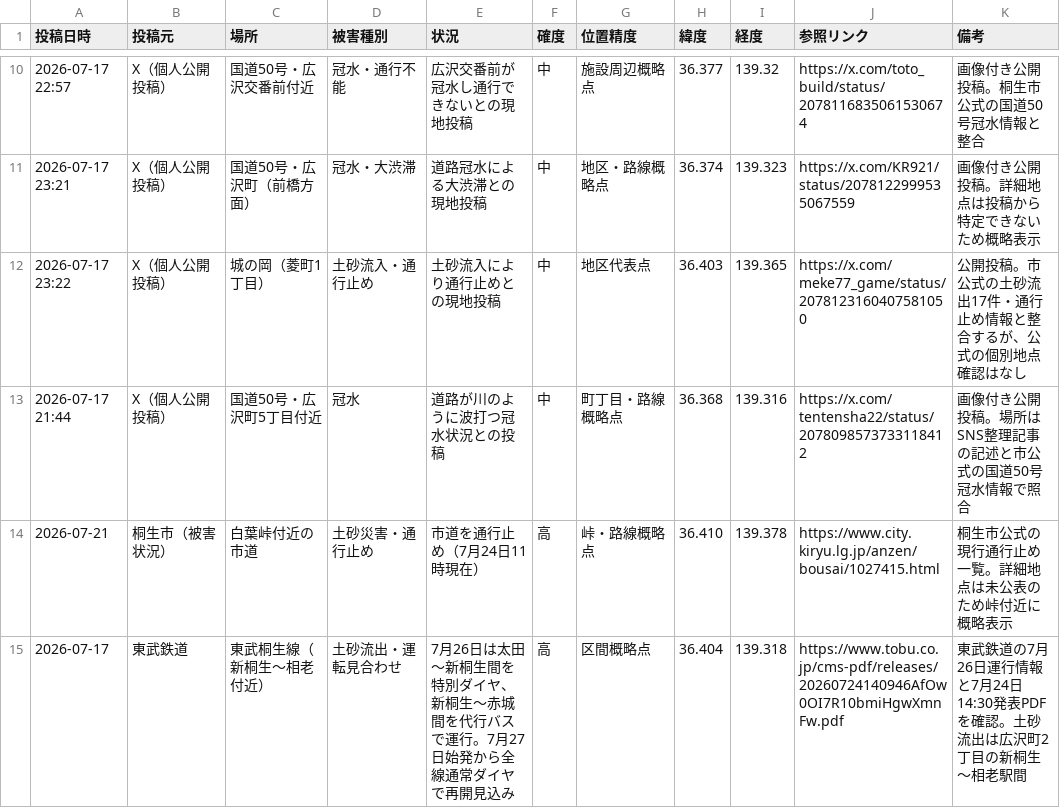
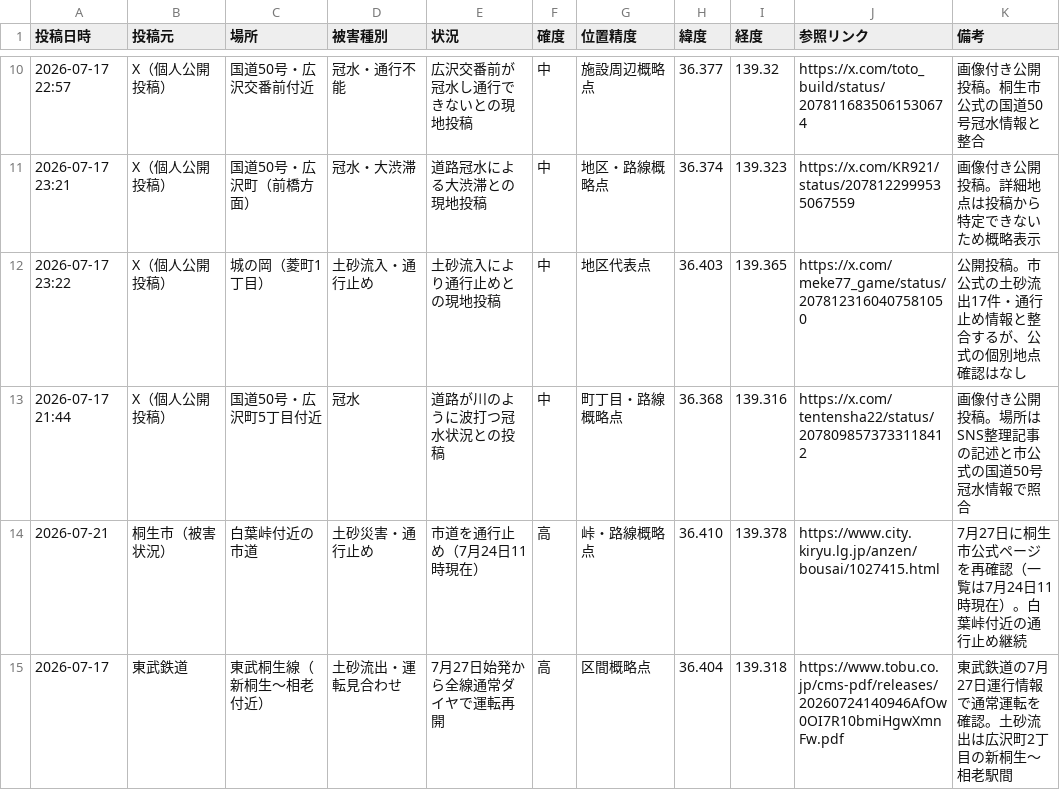
Before and after one commit to hasegawa9-prog/jichikai-homepage-test, a CSV file: kiryu-flood-incidents-from-2026-07-17.csv, drawn as a sheet; only a part is shown, gaps mark what is left out.

```diff
--- a/kiryu-flood-incidents-from-2026-07-17.csv
+++ b/kiryu-flood-incidents-from-2026-07-17.csv
@@ -13,3 +13,3 @@
 "2026-07-17 21:44","X（個人公開投稿）","国道50号・広沢町5丁目付近","冠水","道路が川のように波打つ冠水状況との投稿","中","町丁目・路線概略点","36.368","139.316","https://x.com/tentensha22/status/2078098573733118412","画像付き公開投稿。場所はSNS整理記事の記述と市公式の国道50号冠水情報で照合"
-"2026-07-21","桐生市（被害状況）","白葉峠付近の市道","土砂災害・通行止め","市道を通行止め（7月24日11時現在）","高","峠・路線概略点","36.410","139.378","https://www.city.kiryu.lg.jp/anzen/bousai/1027415.html","桐生市公式の現行通行止め一覧。詳細地点は未公表のため峠付近に概略表示"
-"2026-07-17","東武鉄道","東武桐生線（新桐生〜相老付近）","土砂流出・運転見合わせ","7月26日は太田〜新桐生間を特別ダイヤ、新桐生〜赤城間を代行バスで運行。7月27日始発から全線通常ダイヤで再開見込み","高","区間概略点","36.404","139.318","https://www.tobu.co.jp/cms-pdf/releases/20260724140946AfOw0OI7R10bmiHgwXmnFw.pdf","東武鉄道の7月26日運行情報と7月24日14:30発表PDFを確認。土砂流出は広沢町2丁目の新桐生〜相老駅間"
+"2026-07-21","桐生市（被害状況）","白葉峠付近の市道","土砂災害・通行止め","市道を通行止め（7月24日11時現在）","高","峠・路線概略点","36.410","139.378","https://www.city.kiryu.lg.jp/anzen/bousai/1027415.html","7月27日に桐生市公式ページを再確認（一覧は7月24日11時現在）。白葉峠付近の通行止め継続"
+"2026-07-17","東武鉄道","東武桐生線（新桐生〜相老付近）","土砂流出・運転見合わせ","7月27日始発から全線通常ダイヤで運転再開","高","区間概略点","36.404","139.318","https://www.tobu.co.jp/cms-pdf/releases/20260724140946AfOw0OI7R10bmiHgwXmnFw.pdf","東武鉄道の7月27日運行情報で通常運転を確認。土砂流出は広沢町2丁目の新桐生〜相老駅間"
```
Also changed, not shown: ashikaga-flood-incidents.csv, ota-flood-incidents-from-2026-07-17.csv, 4 other files.
